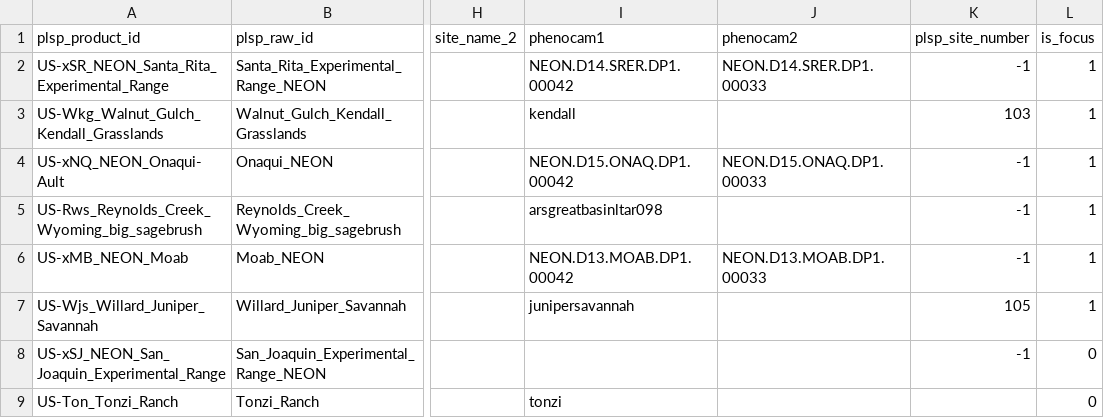
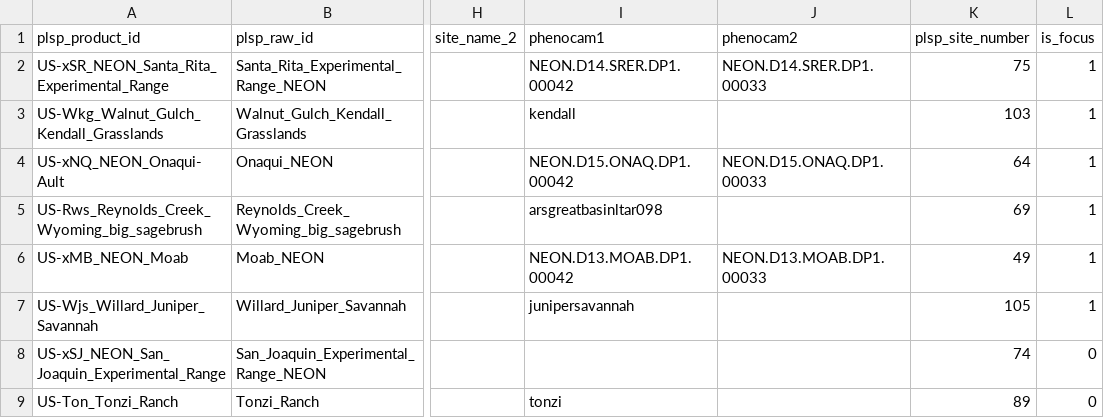
Before and after one commit to alexanderfache6/PLSP, a CSV file: code/selected_sites_info/data/01_selected_sites_raw_handgenerated_2.csv, drawn as a sheet; only a part is shown, gaps mark what is left out; the diff names each change by its address in the sheet, - before the commit and + after, or states it on an @@ line.

Commit message:
check_site_pixel_quality for 8 sites

```diff
--- a/code/selected_sites_info/data/01_selected_sites_raw_handgenerated_2.csv
+++ b/code/selected_sites_info/data/01_selected_sites_raw_handgenerated_2.csv
-K2 (plsp_site_number): -1
+K2 (plsp_site_number): 75
-K4 (plsp_site_number): -1
+K4 (plsp_site_number): 64
-K5 (plsp_site_number): -1
+K5 (plsp_site_number): 69
-K6 (plsp_site_number): -1
+K6 (plsp_site_number): 49
-K8 (plsp_site_number): -1
+K8 (plsp_site_number): 74
-K9 (plsp_site_number): (empty)
+K9 (plsp_site_number): 89
```
Also changed, not shown: 4 other files.
